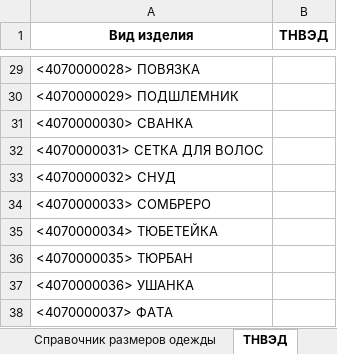
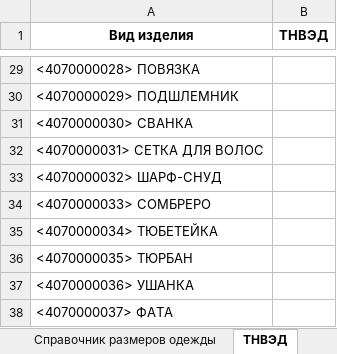
Before and after one commit to pychik/Markineris2.0.r, an Excel workbook: app/download_dir/system_files/шляпы_по каждому размеру.xlsx, sheet ТНВЭД, drawn as a sheet; only a part is shown, gaps mark what is left out; values as stored, in another font and other column widths than the file's, no borders; the diff names each change by its address in the sheet, - before the commit and + after, or states it on an @@ line.

```diff
--- a/app/download_dir/system_files/шляпы_по каждому размеру.xlsx (sheet ТНВЭД)
+++ b/app/download_dir/system_files/шляпы_по каждому размеру.xlsx (sheet ТНВЭД)
-A33 (Вид изделия): <4070000032> СНУД
+A33 (Вид изделия): <4070000032> ШАРФ-СНУД
```
Also changed, not shown: sheet Справочники, 2 other files.
